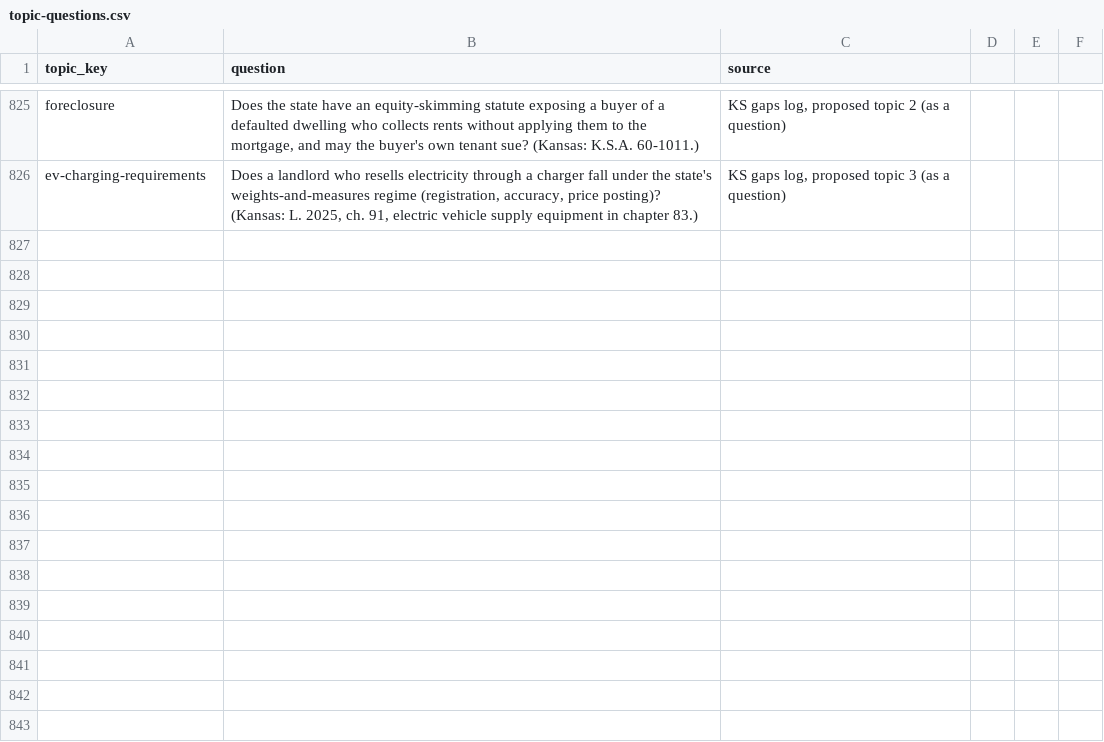
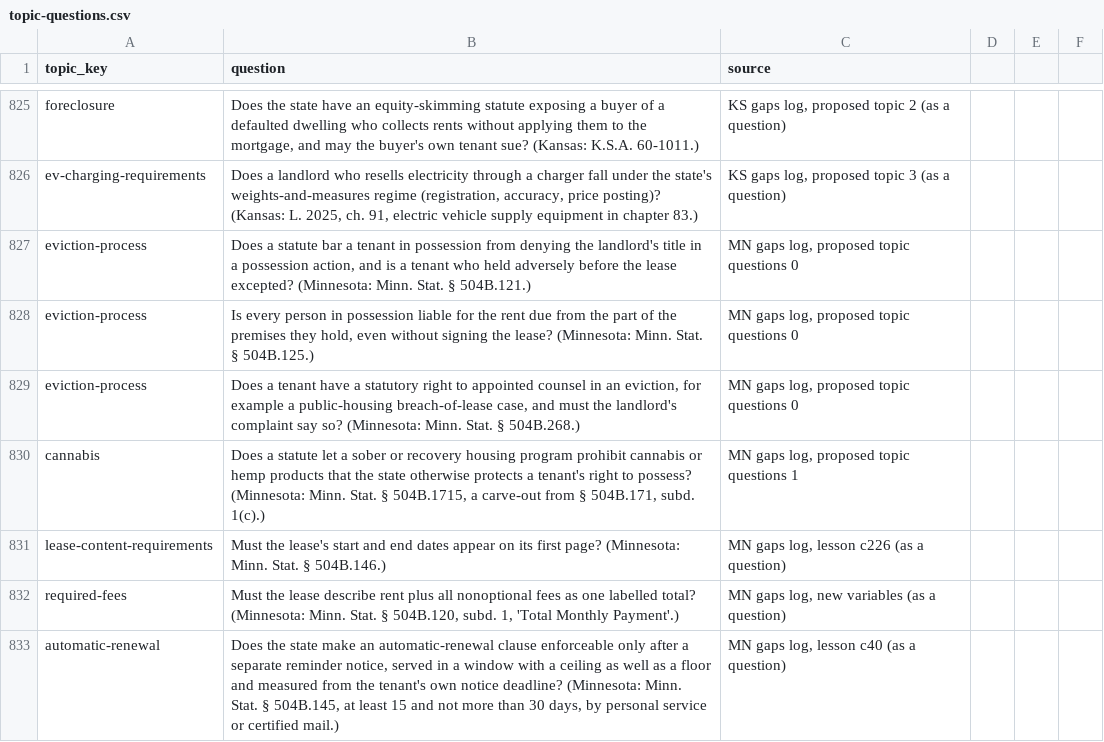
Before and after one commit to tsteinbaugh/property-manager-landlord-app, a CSV file: scripts/clause-library/topic-questions.csv, drawn as a sheet; only a part is shown, gaps mark what is left out; the diff covers the shown part only.

```diff
--- a/scripts/clause-library/topic-questions.csv
+++ b/scripts/clause-library/topic-questions.csv
@@ -826 +826,8 @@ foreclosure,"Does the state have an equity-skimming statute exposing a buyer of
 ev-charging-requirements,"Does a landlord who resells electricity through a charger fall under the state's weights-and-measures regime (registration, accuracy, price posting)? (Kansas: L. 2025, ch. 91, electric vehicle supply equipment in chapter 83.)","KS gaps log, proposed topic 3 (as a question)"
+eviction-process,"Does a statute bar a tenant in possession from denying the landlord's title in a possession action, and is a tenant who held adversely before the lease excepted? (Minnesota: Minn. Stat. § 504B.121.)","MN gaps log, proposed topic questions 0"
+eviction-process,"Is every person in possession liable for the rent due from the part of the premises they hold, even without signing the lease? (Minnesota: Minn. Stat. § 504B.125.)","MN gaps log, proposed topic questions 0"
+eviction-process,"Does a tenant have a statutory right to appointed counsel in an eviction, for example a public-housing breach-of-lease case, and must the landlord's complaint say so? (Minnesota: Minn. Stat. § 504B.268.)","MN gaps log, proposed topic questions 0"
+cannabis,"Does a statute let a sober or recovery housing program prohibit cannabis or hemp products that the state otherwise protects a tenant's right to possess? (Minnesota: Minn. Stat. § 504B.1715, a carve-out from § 504B.171, subd. 1(c).)","MN gaps log, proposed topic questions 1"
+lease-content-requirements,Must the lease's start and end dates appear on its first page? (Minnesota: Minn. Stat. § 504B.146.),"MN gaps log, lesson c226 (as a question)"
+required-fees,"Must the lease describe rent plus all nonoptional fees as one labelled total? (Minnesota: Minn. Stat. § 504B.120, subd. 1, 'Total Monthly Payment'.)","MN gaps log, new variables (as a question)"
+automatic-renewal,"Does the state make an automatic-renewal clause enforceable only after a separate reminder notice, served in a window with a ceiling as well as a floor and measured from the tenant's own notice deadline? (Minnesota: Minn. Stat. § 504B.145, at least 15 and not more than 30 days, by personal service or certified mail.)","MN gaps log, lesson c40 (as a question)"
```
Also changed, not shown: 7 added rows elsewhere in this file, 11 other files.
